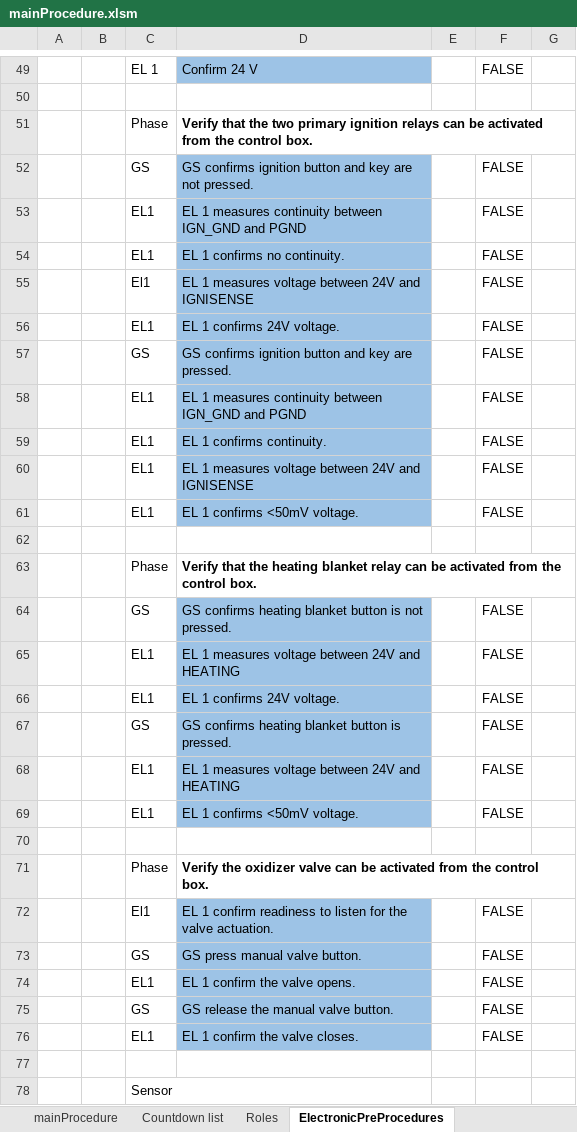
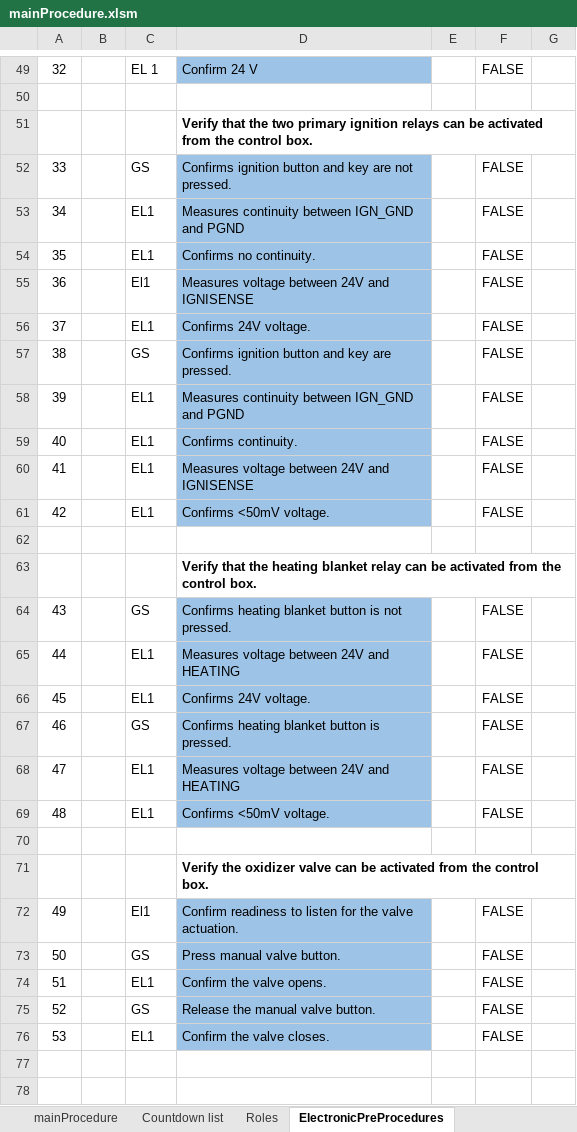
Before and after one commit to finhan-2/RavenProcedure, an Excel workbook: mainProcedure.xlsm, sheet ElectronicPreProcedures, drawn as a sheet; only a part is shown, gaps mark what is left out; the shorter side is filled out with more unchanged rows; values as stored, in another font and other column widths than the file's, no borders; charts and pictures and conditional formats not drawn; removed rows and columns are numbered as before the commit, all else as after; the diff covers the shown part only; the diff names each change by its address in the sheet, - before the commit and + after, or states it on an @@ line.

Commit message:
Fixed ID and changes to ElecPrePro

```diff
--- a/mainProcedure.xlsm (sheet ElectronicPreProcedures)
+++ b/mainProcedure.xlsm (sheet ElectronicPreProcedures)
@@ column A renumbered between rows 14 and 108 @@
-C51: Phase
+C51: (empty)
-D52: GS confirms ignition button…
+D52: Confirms ignition button…
-D53: EL 1 measures continuity between…
+D53: Measures continuity between…
-D54: EL 1 confirms no continuity.
+D54: Confirms no continuity.
-D55: EL 1 measures voltage between 24V and IGNISENSE
+D55: Measures voltage between 24V and IGNISENSE
-D56: EL 1 confirms 24V voltage.
+D56: Confirms 24V voltage.
-D57: GS confirms ignition button…
+D57: Confirms ignition button…
-D58: EL 1 measures continuity between…
+D58: Measures continuity between…
-D59: EL 1 confirms continuity.
+D59: Confirms continuity.
-D60: EL 1 measures voltage between 24V and IGNISENSE
+D60: Measures voltage between 24V and IGNISENSE
-D61: EL 1 confirms <50mV voltage.
+D61: Confirms <50mV voltage.
-C63: Phase
+C63: (empty)
-D64: GS confirms heating blanket…
+D64: Confirms heating blanket…
-D65: EL 1 measures voltage between 24V and HEATING
+D65: Measures voltage between 24V and HEATING
-D66: EL 1 confirms 24V voltage.
+D66: Confirms 24V voltage.
-D67: GS confirms heating blanket button is pressed.
+D67: Confirms heating blanket button is pressed.
-D68: EL 1 measures voltage between 24V and HEATING
+D68: Measures voltage between 24V and HEATING
-D69: EL 1 confirms <50mV voltage.
+D69: Confirms <50mV voltage.
-C71: Phase
+C71: (empty)
-D72: EL 1 confirm readiness to…
+D72: Confirm readiness to…
-D73: GS press manual valve button.
+D73: Press manual valve button.
-D74: EL 1 confirm the valve opens.
+D74: Confirm the valve opens.
-D75: GS release the manual valve button.
+D75: Release the manual valve button.
-D76: EL 1 confirm the valve closes.
+D76: Confirm the valve closes.
-row 78:  |  | Sensor
```
Also changed, not shown: 62 added rows, 29 removed rows, 13 edited cells, cell formats and merged cells elsewhere in this sheet, sheet mainProcedure, sheet EnginePreProcedures, formulas that keep their value, charts or pictures.
